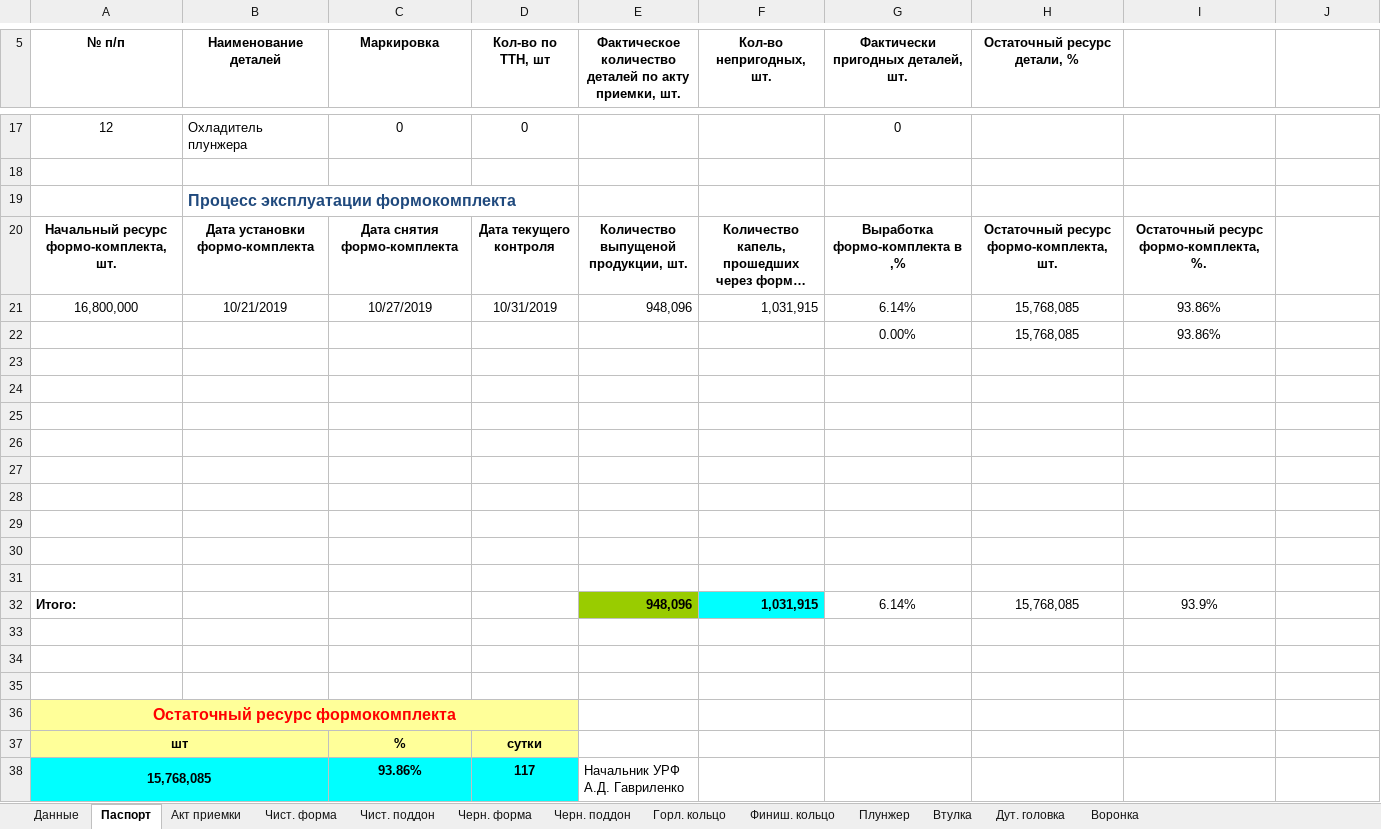
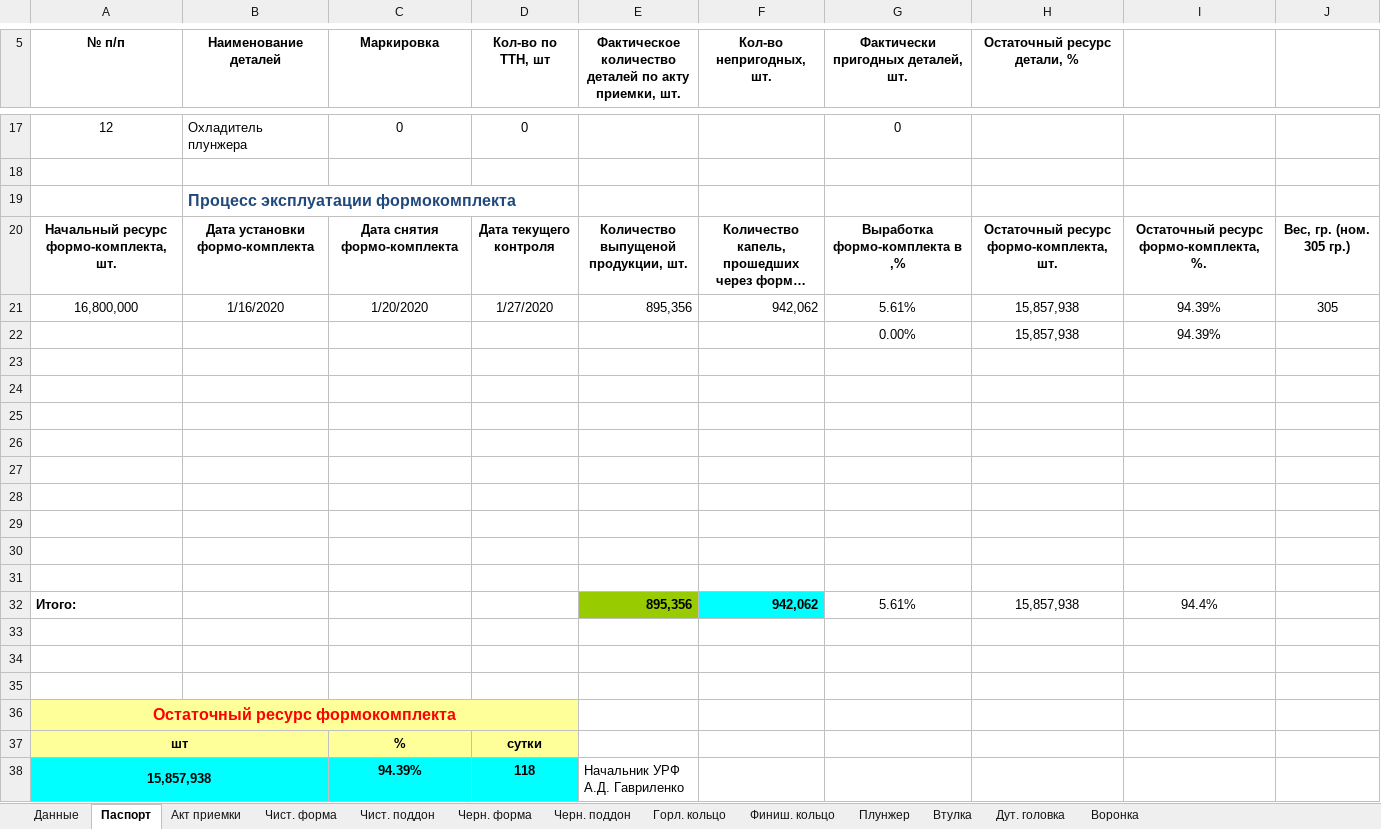
Before and after one commit to AliaksandrHaurylenka/vedatranzit, an Excel workbook: Участок ремонта форм/Формокомплекты/Карты замеров/Бутылка/XXI-B-28-2-450-19 Калина 0.45/XXI-B-28-2-450-19 Калина 0.45 от 09.01.2019.xlsx, sheet Паспорт, drawn as a sheet; only a part is shown, gaps mark what is left out; long unchanged cells end in …; values as stored, in another font and other column widths than the file's, no borders; removed rows and columns are numbered as before the commit, all else as after; the diff names each change by its address in the sheet, - before the commit and + after, or states it on an @@ line.

```diff
--- a/Участок ремонта форм/Формокомплекты/Карты замеров/Бутылка/XXI-B-28-2-450-19 Калина 0.45/XXI-B-28-2-450-19 Калина 0.45 от 09.01.2019.xlsx (sheet Паспорт)
+++ b/Участок ремонта форм/Формокомплекты/Карты замеров/Бутылка/XXI-B-28-2-450-19 Калина 0.45/XXI-B-28-2-450-19 Калина 0.45 от 09.01.2019.xlsx (sheet Паспорт)
-J20: (empty)
+J20: Вес, гр. (ном. 305 гр.)
-row 21: 16,800,000 | 10/21/2019 | 10/27/2019 | 10/31/2019 | 948,096 | 1,031,915 | 6.14% | 15,768,085 | 93.86%
-row 22:  |  |  |  |  |  | 0.00% | 15,768,085 | 93.86%
+row 21: 16,800,000 | 1/16/2020 | 1/20/2020 | 1/27/2020 | 895,356 | 942,062 | 5.61% | 15,857,938 | 94.39% | 305
+row 22:  |  |  |  |  |  | 0.00% | 15,857,938 | 94.39%
-row 32: Итого: |  |  |  | 948,096 | 1,031,915 | 6.14% | 15,768,085 | 93.9%
+row 32: Итого: |  |  |  | 895,356 | 942,062 | 5.61% | 15,857,938 | 94.4%
-row 38: 15,768,085 |  | 93.86% | 117 | Начальник УРФ А.Д. Гавриленко
+row 38: 15,857,938 |  | 94.39% | 118 | Начальник УРФ А.Д. Гавриленко
```
Also changed, not shown: Участок ремонта форм/work.xlsx, Участок ремонта форм/Формокомплекты/Карты замеров/Шапка.xlsx, 49 other files.
